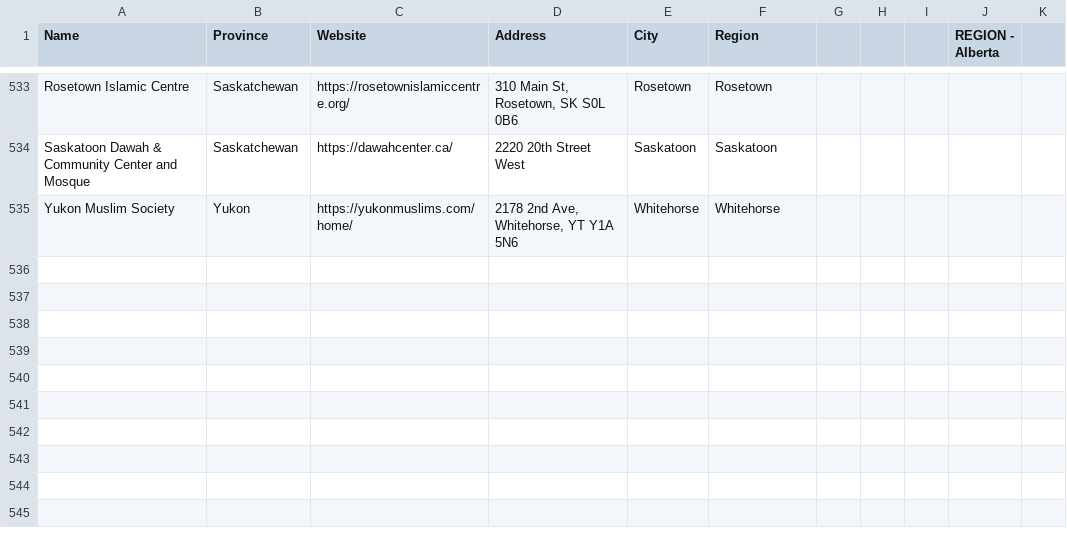
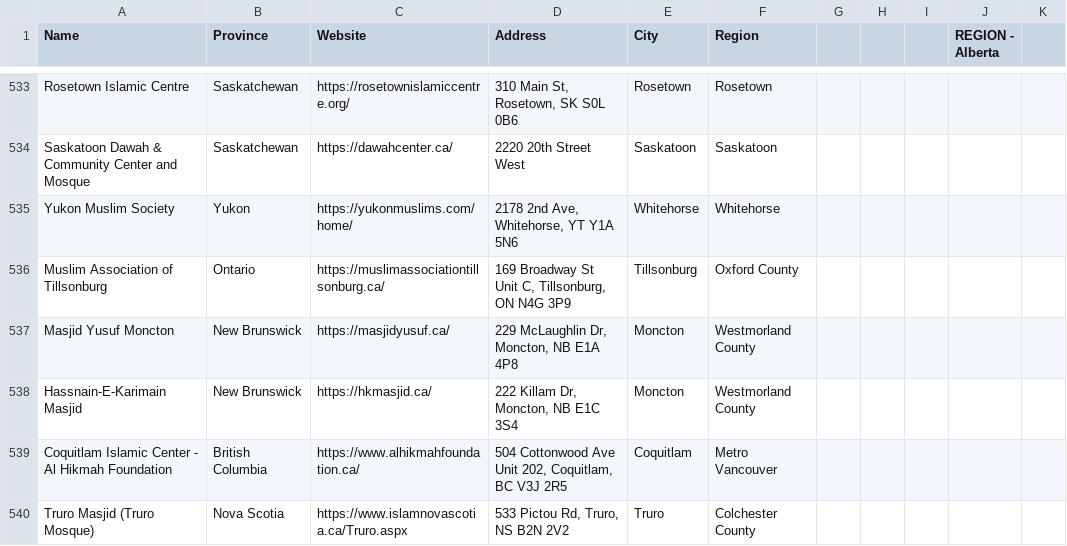
Before and after one commit to msyd27/OTO_Web_Dev, a CSV file: Canada Masjid Map List - Main List.csv, drawn as a sheet; only a part is shown, gaps mark what is left out; the diff names each change by its address in the sheet, - before the commit and + after, or states it on an @@ line.

Commit message:
Add 5 new Masajid to map, dataset, and location hierarchy

```diff
--- a/Canada Masjid Map List - Main List.csv
+++ b/Canada Masjid Map List - Main List.csv
+row 536: Muslim Association of Tillsonburg | Ontario | https://muslimassociationtillsonburg.ca/ | 169 Broadway St Unit C, Tillsonburg, ON N4G 3P9 | Tillsonburg | Oxford County
+row 537: Masjid Yusuf Moncton | New Brunswick | https://masjidyusuf.ca/ | 229 McLaughlin Dr, Moncton, NB E1A 4P8 | Moncton | Westmorland County
+row 538: Hassnain-E-Karimain Masjid | New Brunswick | https://hkmasjid.ca/ | 222 Killam Dr, Moncton, NB E1C 3S4 | Moncton | Westmorland County
+row 539: Coquitlam Islamic Center - Al Hikmah Foundation | British Columbia | https://www.alhikmahfoundation.ca/ | 504 Cottonwood Ave Unit 202, Coquitlam, BC V3J 2R5 | Coquitlam | Metro Vancouver
+row 540: Truro Masjid (Truro Mosque) | Nova Scotia | https://www.islamnovascotia.ca/Truro.aspx | 533 Pictou Rd, Truro, NS B2N 2V2 | Truro | Colchester County
```
Also changed, not shown: 2 other files.
